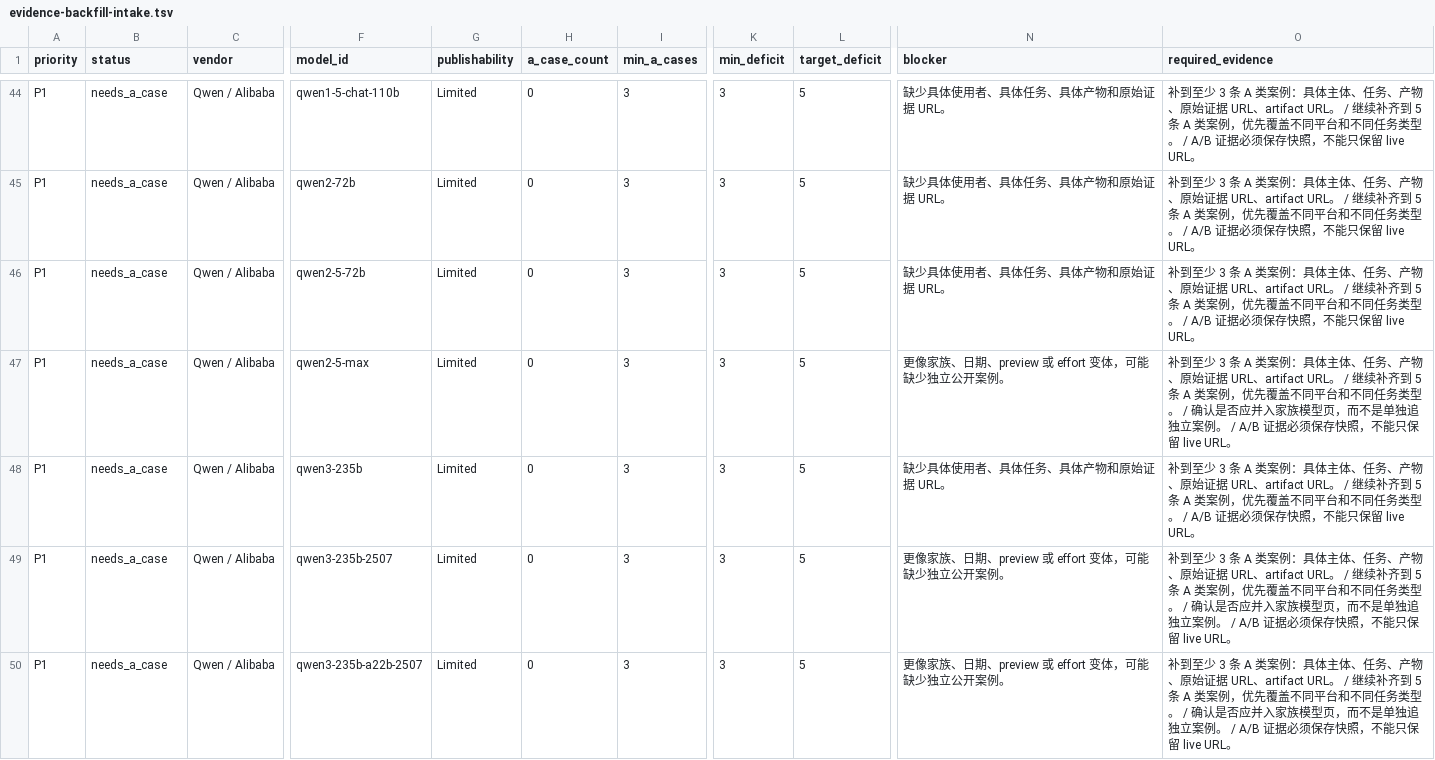
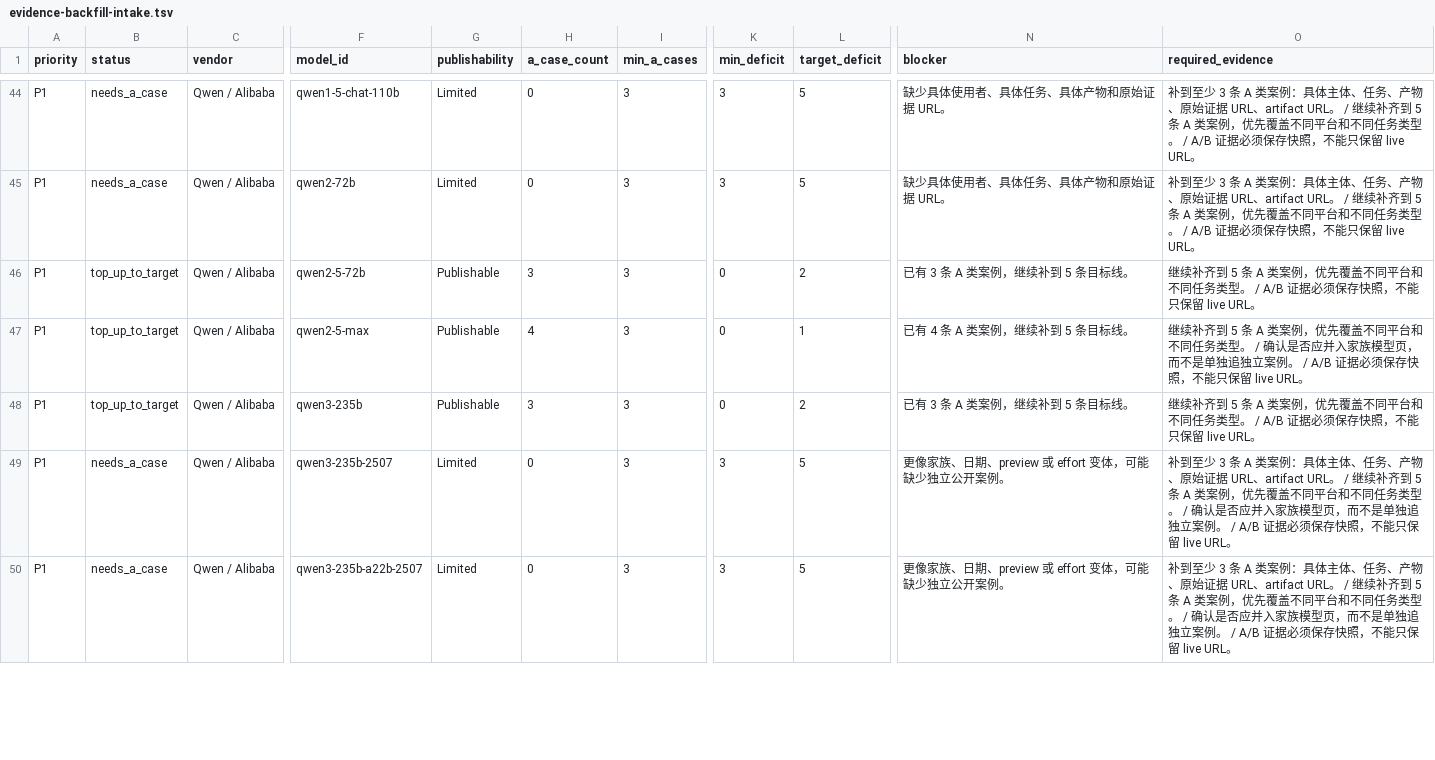
Before and after one commit to AL549984/model, a TSV file: work/evidence-backfill-intake.tsv, drawn as a sheet; only a part is shown, gaps mark what is left out; the diff names each change by its address in the sheet, - before the commit and + after, or states it on an @@ line.

Commit message:
chore: update Model Atlas data

```diff
--- a/work/evidence-backfill-intake.tsv
+++ b/work/evidence-backfill-intake.tsv
-B46:B48 (status): needs_a_case
+B46:B48 (status): top_up_to_target
-G46:G48 (publishability): Limited
+G46:G48 (publishability): Publishable
-H46 (a_case_count): 0
+H46 (a_case_count): 3
-K46:K48 (min_deficit): 3
+K46:K48 (min_deficit): 0
-L46 (target_deficit): 5
+L46 (target_deficit): 2
-N46 (blocker): 缺少具体使用者、具体任务、具体产物和原始证据 URL。
+N46 (blocker): 已有 3 条 A 类案例，继续补到 5 条目标线。
-O46 (required_evidence): 补到至少 3 条 A 类案例：具体主体、任务、产物、原始证据 URL、artifact URL。 / 继续补齐…
+O46 (required_evidence): 继续补齐…
-H47 (a_case_count): 0
+H47 (a_case_count): 4
-L47 (target_deficit): 5
+L47 (target_deficit): 1
-N47 (blocker): 更像家族、日期、preview 或 effort 变体，可能缺少独立公开案例。
+N47 (blocker): 已有 4 条 A 类案例，继续补到 5 条目标线。
-O47 (required_evidence): 补到至少 3 条 A 类案例：具体主体、任务、产物、原始证据 URL、artifact URL。 / 继续补齐…
+O47 (required_evidence): 继续补齐…
-H48 (a_case_count): 0
+H48 (a_case_count): 3
-L48 (target_deficit): 5
+L48 (target_deficit): 2
-N48 (blocker): 缺少具体使用者、具体任务、具体产物和原始证据 URL。
+N48 (blocker): 已有 3 条 A 类案例，继续补到 5 条目标线。
-O48 (required_evidence): 补到至少 3 条 A 类案例：具体主体、任务、产物、原始证据 URL、artifact URL。 / 继续补齐…
+O48 (required_evidence): 继续补齐…
```
Also changed, not shown: 6 other files.
